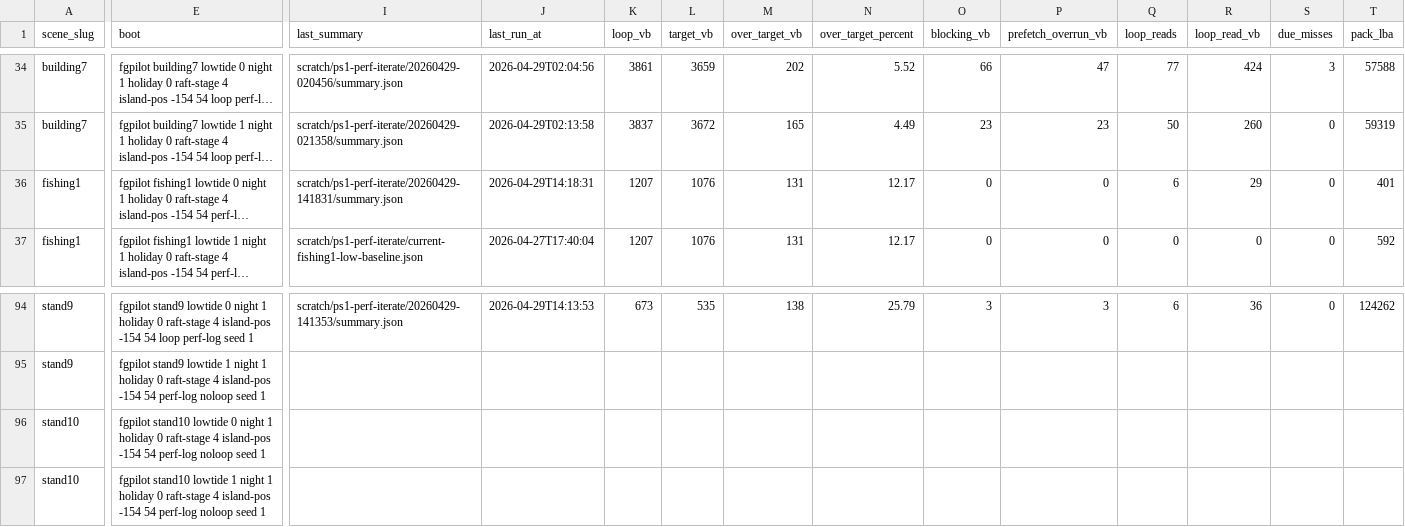
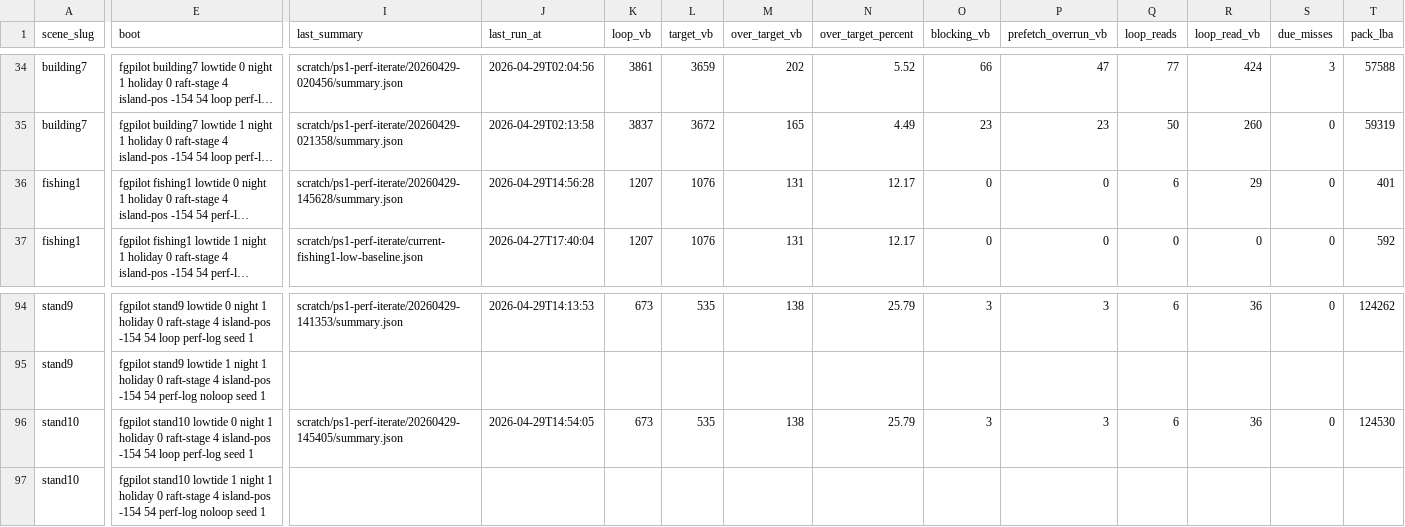
Before and after one commit to huntergdavis/johnny-castaway-ps1, a CSV file: docs/ps1/performance-scene-matrix.csv, drawn as a sheet; only a part is shown, gaps mark what is left out; long unchanged cells end in …; the diff covers the shown part only; the diff names each change by its address in the sheet, - before the commit and + after, or states it on an @@ line.

```diff
--- a/docs/ps1/performance-scene-matrix.csv
+++ b/docs/ps1/performance-scene-matrix.csv
-I36 (last_summary): scratch/ps1-perf-iterate/20260429-141831/summary.json
+I36 (last_summary): scratch/ps1-perf-iterate/20260429-145628/summary.json
-J36 (last_run_at): 2026-04-29T14:18:31
+J36 (last_run_at): 2026-04-29T14:56:28
-E96 (boot): …-154 54 perf-log noloop seed 1
+E96 (boot): …-154 54 loop perf-log seed 1
-I96 (last_summary): (empty)
+I96 (last_summary): scratch/ps1-perf-iterate/20260429-145405/summary.json
-J96 (last_run_at): (empty)
+J96 (last_run_at): 2026-04-29T14:54:05
-K96 (loop_vb): (empty)
+K96 (loop_vb): 673
-L96 (target_vb): (empty)
+L96 (target_vb): 535
-M96 (over_target_vb): (empty)
+M96 (over_target_vb): 138
-N96 (over_target_percent): (empty)
+N96 (over_target_percent): 25.79
-O96 (blocking_vb): (empty)
+O96 (blocking_vb): 3
-P96 (prefetch_overrun_vb): (empty)
+P96 (prefetch_overrun_vb): 3
-Q96 (loop_reads): (empty)
+Q96 (loop_reads): 6
-R96 (loop_read_vb): (empty)
+R96 (loop_read_vb): 36
-S96 (due_misses): (empty)
+S96 (due_misses): 0
-T96 (pack_lba): (empty)
+T96 (pack_lba): 124530
```
Also changed, not shown: 3 edited cells elsewhere in this file, 13 other files.
